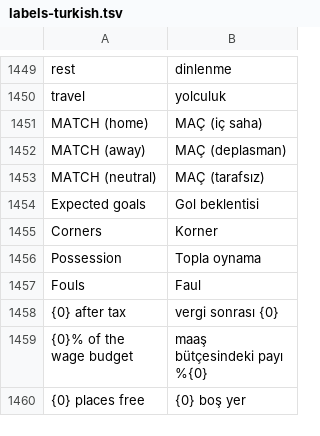
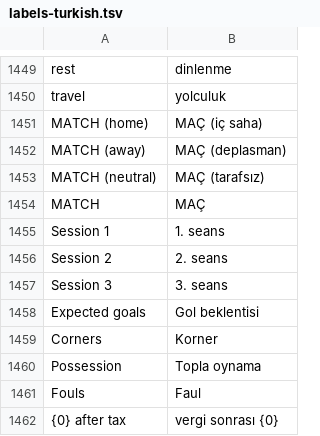
Before and after one commit to farukkavlak/fm-cli, a TSV file: cli/fm/labels-turkish.tsv, drawn as a sheet; only a part is shown, gaps mark what is left out; the shorter side is filled out with more unchanged rows; the diff names each change by its address in the sheet, - before the commit and + after, or states it on an @@ line.

```diff
--- a/cli/fm/labels-turkish.tsv
+++ b/cli/fm/labels-turkish.tsv
+row 1454: MATCH | MAÇ
+row 1455: Session 1 | 1. seans
+row 1456: Session 2 | 2. seans
+row 1457: Session 3 | 3. seans
```
Also changed, not shown: 3 other files.
